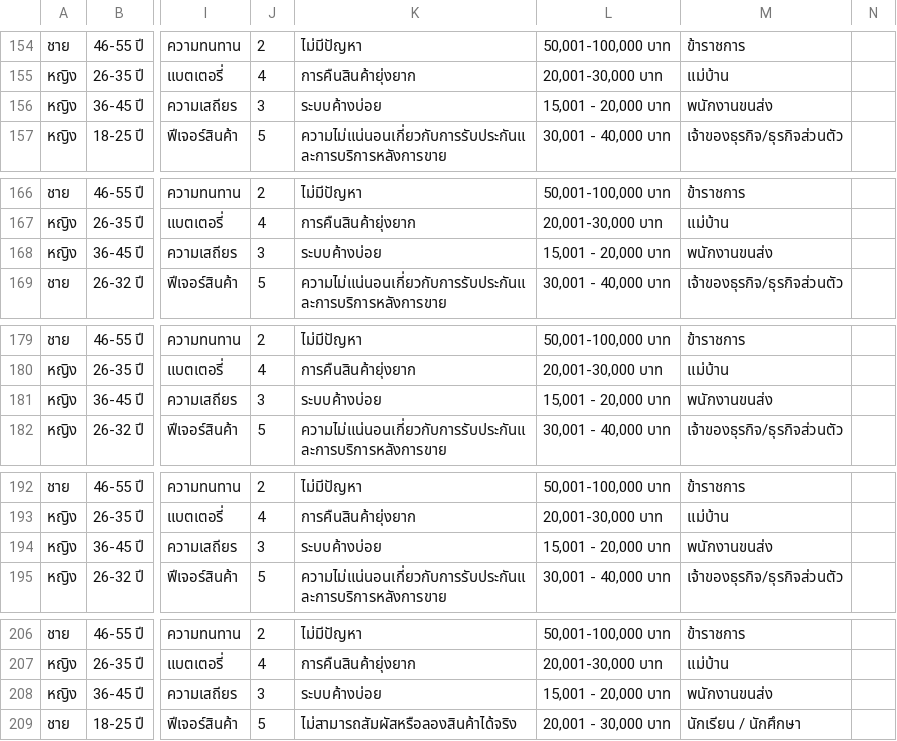
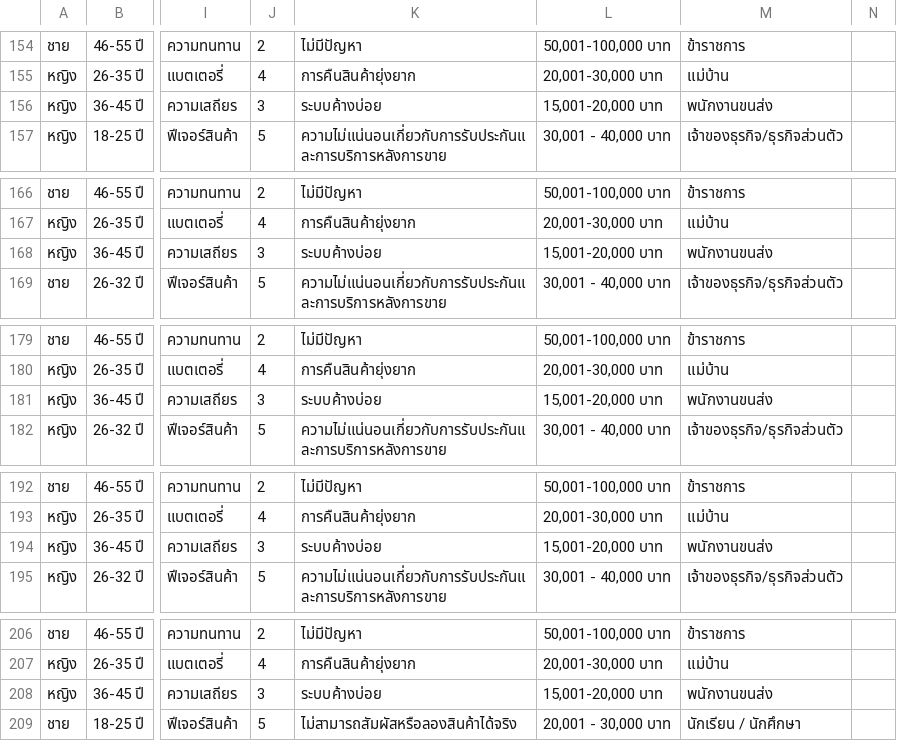
Before and after one commit to tasuke567/Project1, a CSV file: server/datasets/dataset2.csv, drawn as a sheet; only a part is shown, gaps mark what is left out; the diff covers the shown part only; the diff names each change by its address in the sheet, - before the commit and + after, or states it on an @@ line.

Commit message:
Update dataset2.csv

```diff
--- a/server/datasets/dataset2.csv
+++ b/server/datasets/dataset2.csv
-L156: 15,001 - 20,000 บาท
+L156: 15,001-20,000 บาท
-L168: 15,001 - 20,000 บาท
+L168: 15,001-20,000 บาท
-L181: 15,001 - 20,000 บาท
+L181: 15,001-20,000 บาท
-L194: 15,001 - 20,000 บาท
+L194: 15,001-20,000 บาท
-L208: 15,001 - 20,000 บาท
+L208: 15,001-20,000 บาท
```
Also changed, not shown: 7 edited cells elsewhere in this file.
